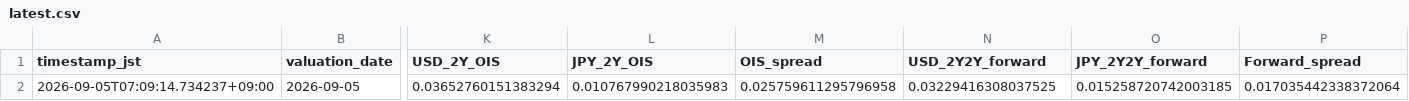
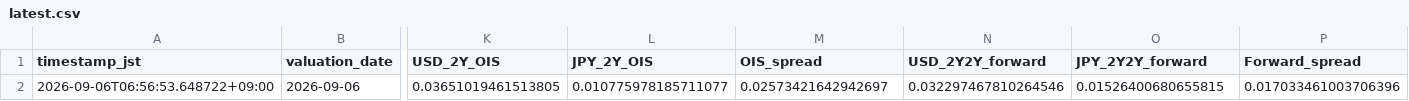
Before and after one commit to super-curve-hub/usdjpymacro, a CSV file: output/latest.csv, drawn as a sheet; only a part is shown, gaps mark what is left out; the diff covers the shown part only; the diff names each change by its address in the sheet, - before the commit and + after, or states it on an @@ line.

```diff
--- a/output/latest.csv
+++ b/output/latest.csv
-A2 (timestamp_jst): 2026-09-05T07:09:14.734237+09:00
+A2 (timestamp_jst): 2026-09-06T06:56:53.648722+09:00
-B2 (valuation_date): 2026-09-05
+B2 (valuation_date): 2026-09-06
-K2 (USD_2Y_OIS): 0.03652760151383294
+K2 (USD_2Y_OIS): 0.03651019461513805
-L2 (JPY_2Y_OIS): 0.010767990218035983
+L2 (JPY_2Y_OIS): 0.010775978185711077
-M2 (OIS_spread): 0.025759611295796958
+M2 (OIS_spread): 0.02573421642942697
-N2 (USD_2Y2Y_forward): 0.03229416308037525
+N2 (USD_2Y2Y_forward): 0.032297467810264546
-O2 (JPY_2Y2Y_forward): 0.015258720742003185
+O2 (JPY_2Y2Y_forward): 0.01526400680655815
-P2 (Forward_spread): 0.017035442338372064
+P2 (Forward_spread): 0.017033461003706396
```
Also changed, not shown: 4 edited cells elsewhere in this file, output/ois_history.csv, 2 other files.
